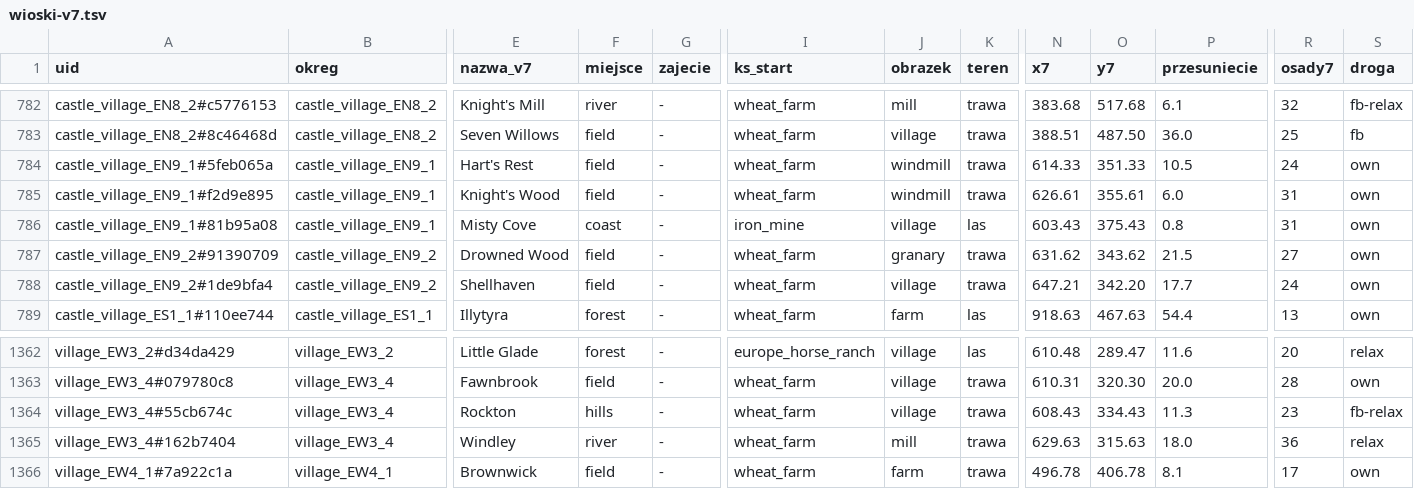
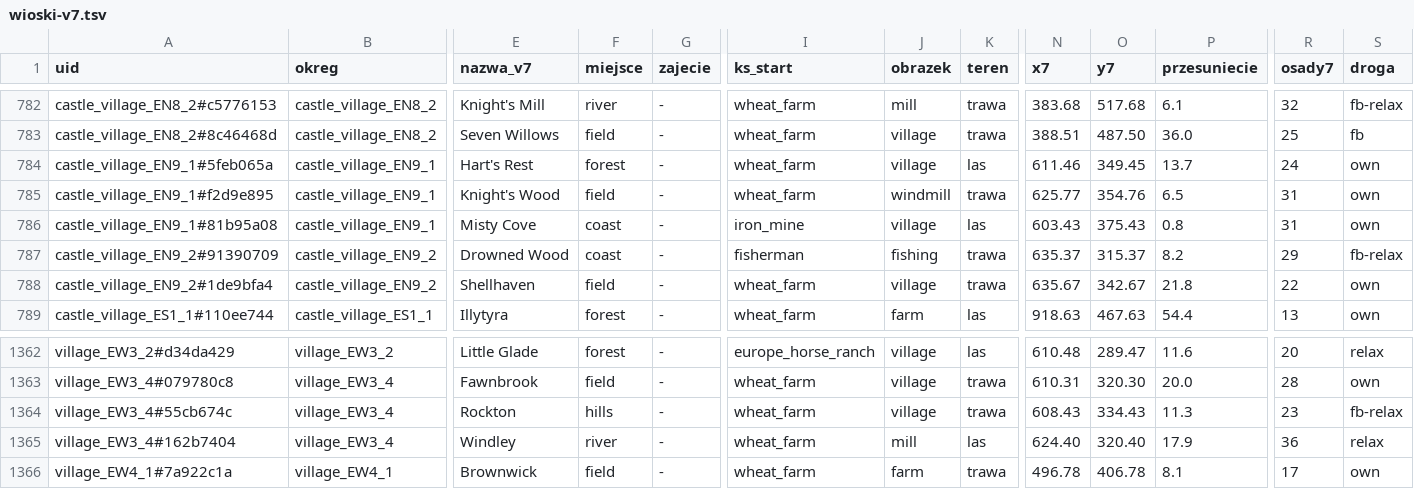
Before and after one commit to Ithaus/Bannerlor2-Realm-of-Thrones, a TSV file: tools/wioski-v7/wioski-v7.tsv, drawn as a sheet; only a part is shown, gaps mark what is left out; the diff names each change by its address in the sheet, - before the commit and + after, or states it on an @@ line.

```diff
--- a/tools/wioski-v7/wioski-v7.tsv
+++ b/tools/wioski-v7/wioski-v7.tsv
-F784 (miejsce): field
+F784 (miejsce): forest
-J784 (obrazek): windmill
+J784 (obrazek): village
-K784 (teren): trawa
+K784 (teren): las
-N784 (x7): 614.33
+N784 (x7): 611.46
-O784 (y7): 351.33
+O784 (y7): 349.45
-P784 (przesuniecie): 10.5
+P784 (przesuniecie): 13.7
-N785 (x7): 626.61
+N785 (x7): 625.77
-O785 (y7): 355.61
+O785 (y7): 354.76
-P785 (przesuniecie): 6.0
+P785 (przesuniecie): 6.5
-F787 (miejsce): field
+F787 (miejsce): coast
-I787 (ks_start): wheat_farm
+I787 (ks_start): fisherman
-J787 (obrazek): granary
+J787 (obrazek): fishing
-N787 (x7): 631.62
+N787 (x7): 635.37
-O787 (y7): 343.62
+O787 (y7): 315.37
-P787 (przesuniecie): 21.5
+P787 (przesuniecie): 8.2
-R787 (osady7): 27
+R787 (osady7): 29
-S787 (droga): own
+S787 (droga): fb-relax
-N788 (x7): 647.21
+N788 (x7): 635.67
-O788 (y7): 342.20
+O788 (y7): 342.67
-P788 (przesuniecie): 17.7
+P788 (przesuniecie): 21.8
-R788 (osady7): 24
+R788 (osady7): 22
-K1365 (teren): trawa
+K1365 (teren): las
-N1365 (x7): 629.63
+N1365 (x7): 624.40
-O1365 (y7): 315.63
+O1365 (y7): 320.40
-P1365 (przesuniecie): 18.0
+P1365 (przesuniecie): 17.9
```
Also changed, not shown: Armoury/ModuleData/arm_map_village_lore.tsv, Armoury/ModuleData/arm_map_villages.tsv, 4 other files.
